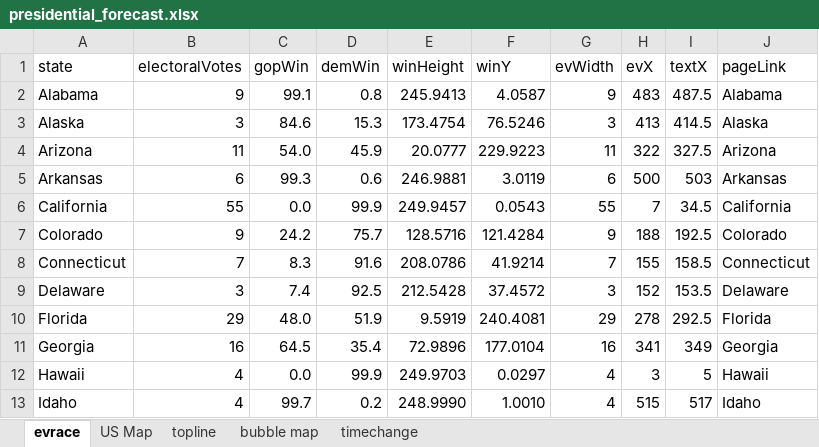
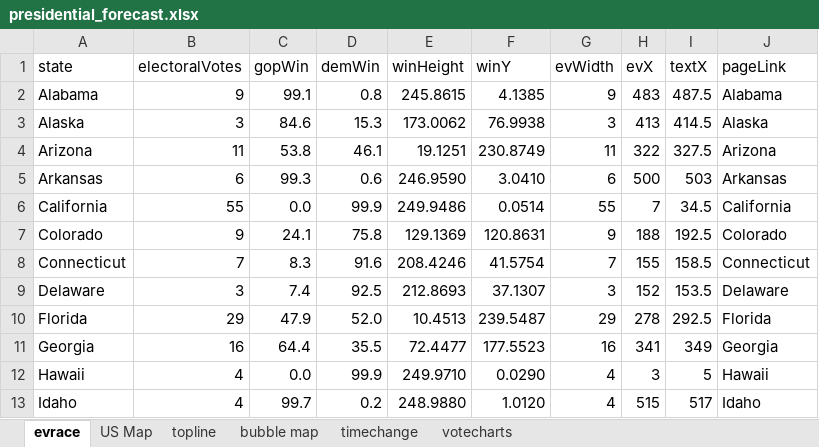
Before and after one commit to ben2vec/jhkforecasts, an Excel workbook: presidential_forecast.xlsx, sheet evrace, drawn as a sheet; only a part is shown; values as stored, in another font and other column widths than the file's, no borders; the diff covers the shown part only; the diff names each change by its address in the sheet, - before the commit and + after, or states it on an @@ line.

```diff
--- a/presidential_forecast.xlsx (sheet evrace)
+++ b/presidential_forecast.xlsx (sheet evrace)
+sheet tab: votecharts
-E2 (winHeight): 245.9413
+E2 (winHeight): 245.8615
-F2 (winY): 4.0587
+F2 (winY): 4.1385
-E3 (winHeight): 173.4754
+E3 (winHeight): 173.0062
-F3 (winY): 76.5246
+F3 (winY): 76.9938
-C4 (gopWin): 54.0
+C4 (gopWin): 53.8
-D4 (demWin): 45.9
+D4 (demWin): 46.1
-E4 (winHeight): 20.0777
+E4 (winHeight): 19.1251
-F4 (winY): 229.9223
+F4 (winY): 230.8749
-E5 (winHeight): 246.9881
+E5 (winHeight): 246.9590
-F5 (winY): 3.0119
+F5 (winY): 3.0410
-E6 (winHeight): 249.9457
+E6 (winHeight): 249.9486
-F6 (winY): 0.0543
+F6 (winY): 0.0514
-C7 (gopWin): 24.2
+C7 (gopWin): 24.1
-D7 (demWin): 75.7
+D7 (demWin): 75.8
-E7 (winHeight): 128.5716
+E7 (winHeight): 129.1369
-F7 (winY): 121.4284
+F7 (winY): 120.8631
-E8 (winHeight): 208.0786
+E8 (winHeight): 208.4246
-F8 (winY): 41.9214
+F8 (winY): 41.5754
-E9 (winHeight): 212.5428
+E9 (winHeight): 212.8693
-F9 (winY): 37.4572
+F9 (winY): 37.1307
-C10 (gopWin): 48.0
+C10 (gopWin): 47.9
-D10 (demWin): 51.9
+D10 (demWin): 52.0
-E10 (winHeight): 9.5919
+E10 (winHeight): 10.4513
-F10 (winY): 240.4081
+F10 (winY): 239.5487
-C11 (gopWin): 64.5
+C11 (gopWin): 64.4
-D11 (demWin): 35.4
+D11 (demWin): 35.5
-E11 (winHeight): 72.9896
+E11 (winHeight): 72.4477
-F11 (winY): 177.0104
+F11 (winY): 177.5523
-E12 (winHeight): 249.9703
+E12 (winHeight): 249.9710
-F12 (winY): 0.0297
+F12 (winY): 0.0290
-E13 (winHeight): 248.9990
+E13 (winHeight): 248.9880
-F13 (winY): 1.0010
+F13 (winY): 1.0120
```
Also changed, not shown: 132 edited cells elsewhere in this sheet, sheet bubble map, sheet US Map, sheet topline, 16 other files.
